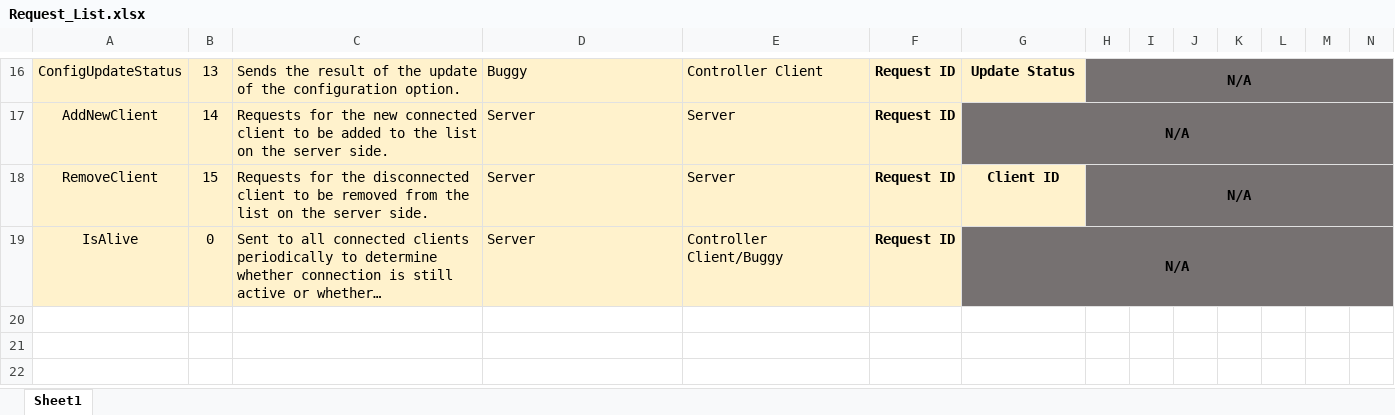
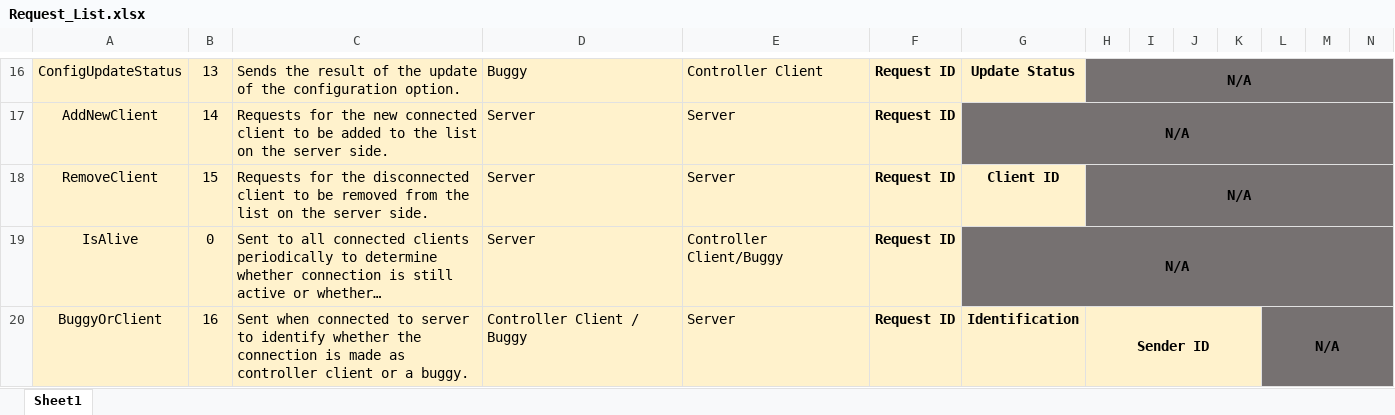
Before and after one commit to zed95/SOFT564Z-CW, an Excel workbook: Documentation/Request_List.xlsx, sheet Sheet1, drawn as a sheet; only a part is shown, gaps mark what is left out; long unchanged cells end in …; values as stored, in another font and other column widths than the file's, no borders; rows hold the shown columns only; the diff names each change by its address in the sheet, - before the commit and + after, or states it on an @@ line.

```diff
--- a/Documentation/Request_List.xlsx (sheet Sheet1)
+++ b/Documentation/Request_List.xlsx (sheet Sheet1)
+row 20: BuggyOrClient | 16 | Sent when connected to server to identify whether the connection is made as controller client or a buggy. | Controller Client / Buggy | Server | Request ID | Identification | Sender ID |  |  |  | N/A
```
Also changed, not shown: Documentation/Request_Data_Details.xlsx, Documentation/Testing V2.xlsx, 15 other files.
